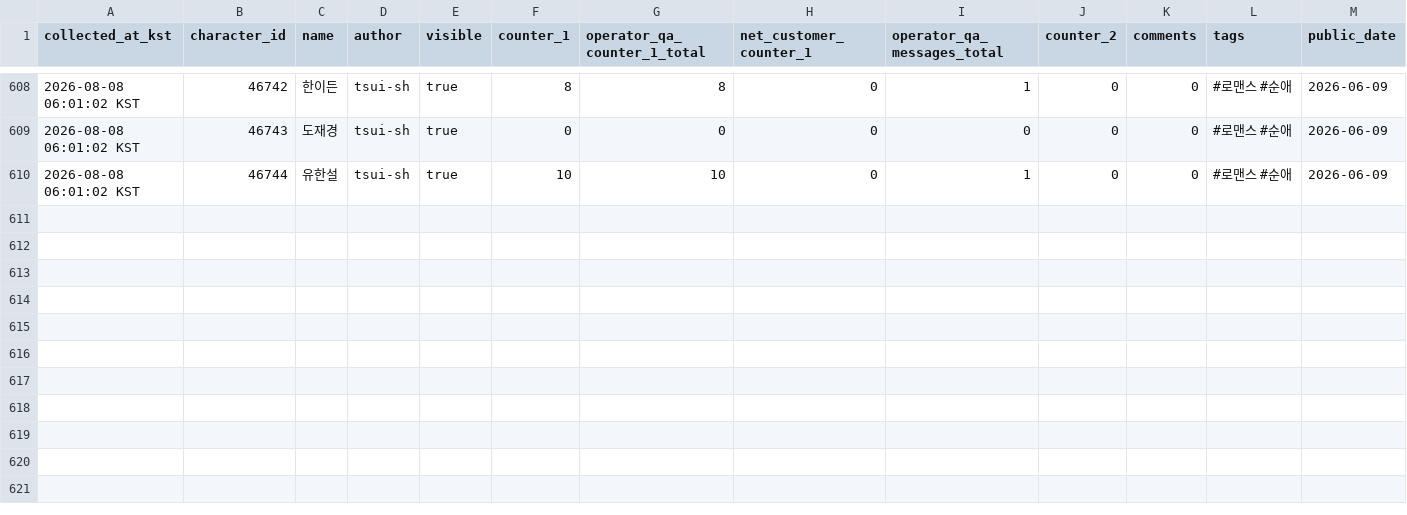
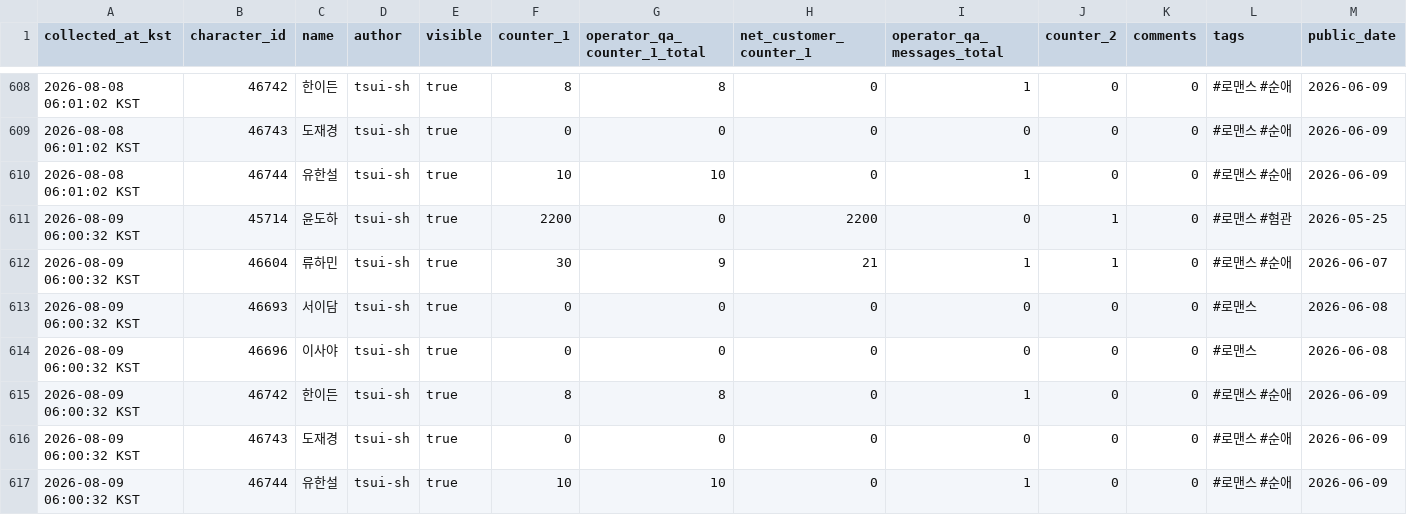
Before and after one commit to gdrpaul3-byte/yoon_doha_tracker, a CSV file: data/yoon-doha-stats.csv, drawn as a sheet; only a part is shown, gaps mark what is left out; rows hold the shown columns only; the diff names each change by its address in the sheet, - before the commit and + after, or states it on an @@ line.

Commit message:
Update Tingle character portfolio data

```diff
--- a/data/yoon-doha-stats.csv
+++ b/data/yoon-doha-stats.csv
+row 611: 2026-08-09 06:00:32 KST | 45714 | 윤도하 | tsui-sh | true | 2200 | 0 | 2200 | 0 | 1 | 0 | #로맨스 #혐관 | 2026-05-25
+row 612: 2026-08-09 06:00:32 KST | 46604 | 류하민 | tsui-sh | true | 30 | 9 | 21 | 1 | 1 | 0 | #로맨스 #순애 | 2026-06-07
+row 613: 2026-08-09 06:00:32 KST | 46693 | 서이담 | tsui-sh | true | 0 | 0 | 0 | 0 | 0 | 0 | #로맨스 | 2026-06-08
+row 614: 2026-08-09 06:00:32 KST | 46696 | 이사야 | tsui-sh | true | 0 | 0 | 0 | 0 | 0 | 0 | #로맨스 | 2026-06-08
+row 615: 2026-08-09 06:00:32 KST | 46742 | 한이든 | tsui-sh | true | 8 | 8 | 0 | 1 | 0 | 0 | #로맨스 #순애 | 2026-06-09
+row 616: 2026-08-09 06:00:32 KST | 46743 | 도재경 | tsui-sh | true | 0 | 0 | 0 | 0 | 0 | 0 | #로맨스 #순애 | 2026-06-09
+row 617: 2026-08-09 06:00:32 KST | 46744 | 유한설 | tsui-sh | true | 10 | 10 | 0 | 1 | 0 | 0 | #로맨스 #순애 | 2026-06-09
```
Also changed, not shown: 2 other files.
